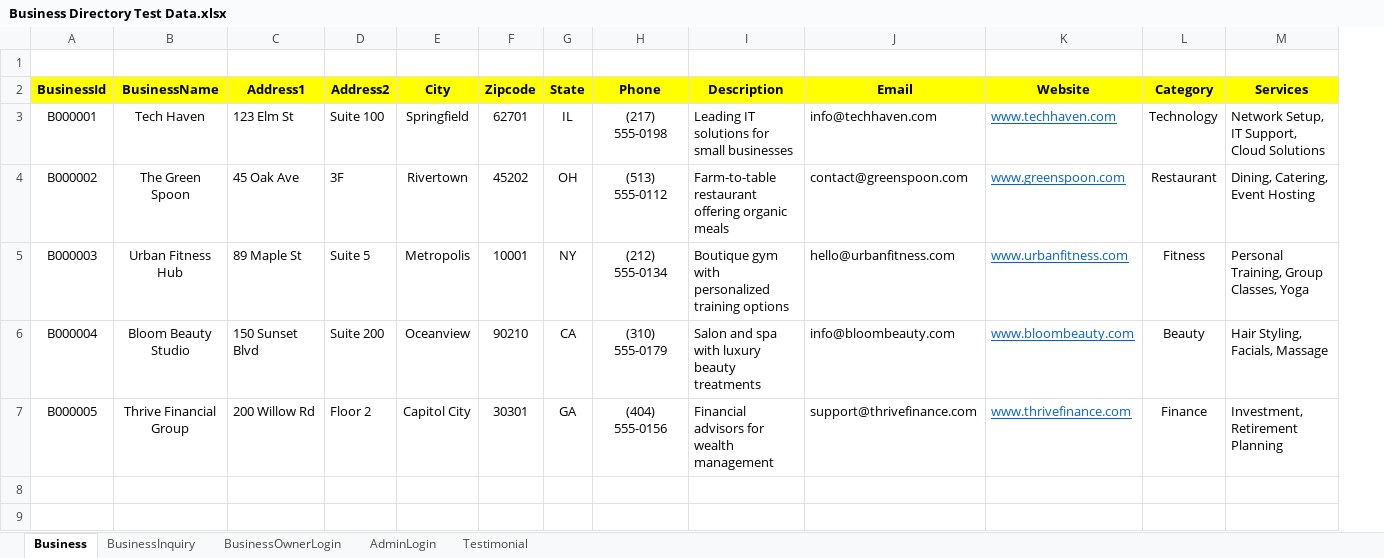
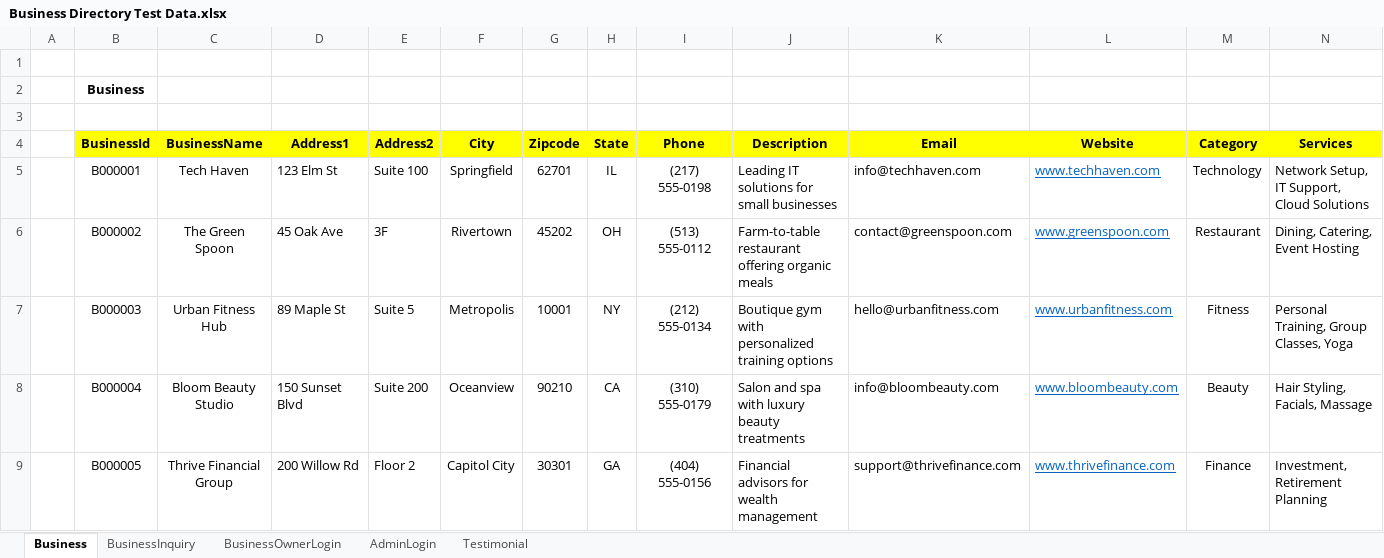
Before and after one commit to annamirza28/ShamburgMarketPlace, an Excel workbook: Business Directory Test Data.xlsx, sheet Business, drawn as a sheet; only a part is shown; values as stored, in another font and other column widths than the file's, no borders; addresses are those after the commit; rows hold the shown columns only; the diff names each change by its address in the sheet, - before the commit and + after, or states it on an @@ line.

```diff
--- a/Business Directory Test Data.xlsx (sheet Business)
+++ b/Business Directory Test Data.xlsx (sheet Business)
+column A, empty
+row 1: (empty)
+row 2:  | Business
```
Also changed, not shown: sheet AdminLogin, sheet Testimonial, sheet BusinessOwnerLogin, SMP-Sprint1 Test Case Summary.xlsx, 1 other file.
